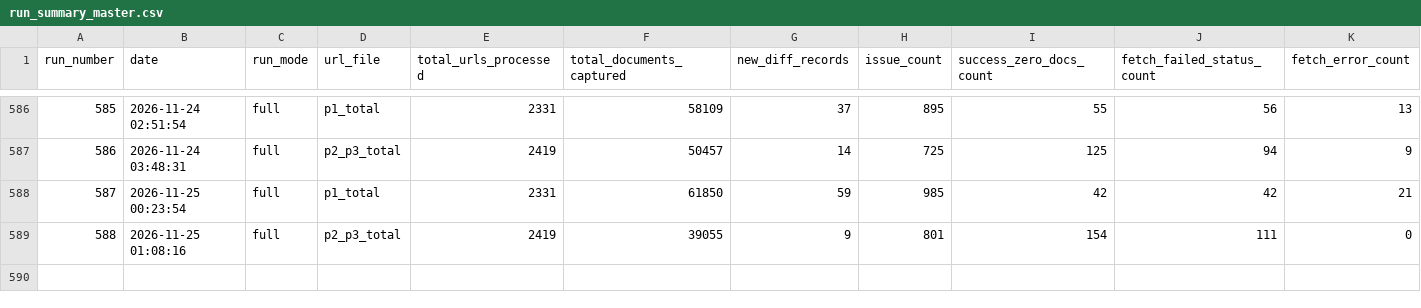
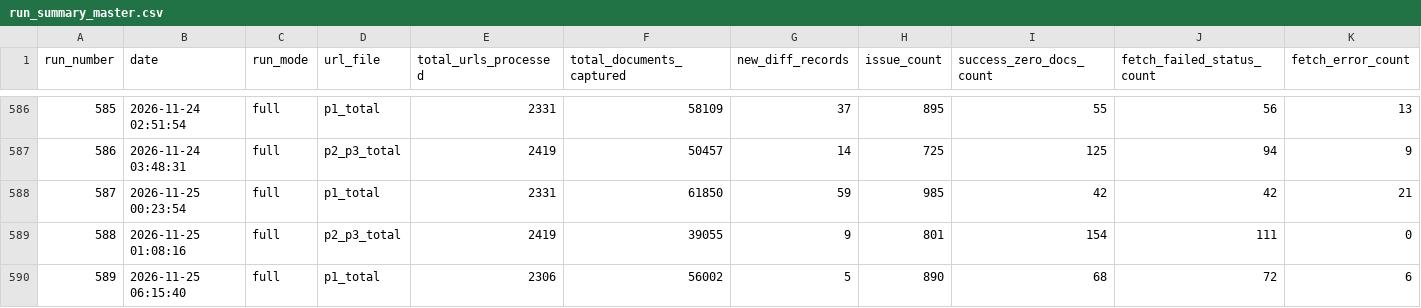
Before and after one commit to Shyamlseg/Documentmonitor1, a CSV file: run_summary_master.csv, drawn as a sheet; only a part is shown, gaps mark what is left out; rows hold the shown columns only; the diff names each change by its address in the sheet, - before the commit and + after, or states it on an @@ line.

```diff
--- a/run_summary_master.csv
+++ b/run_summary_master.csv
+row 590: 589 | 2026-11-25 06:15:40 | full | p1_total | 2306 | 56002 | 5 | 890 | 68 | 72 | 6
```
Also changed, not shown: chunk_status/p1_chunk_status.csv, diff.csv, 6 other files.
